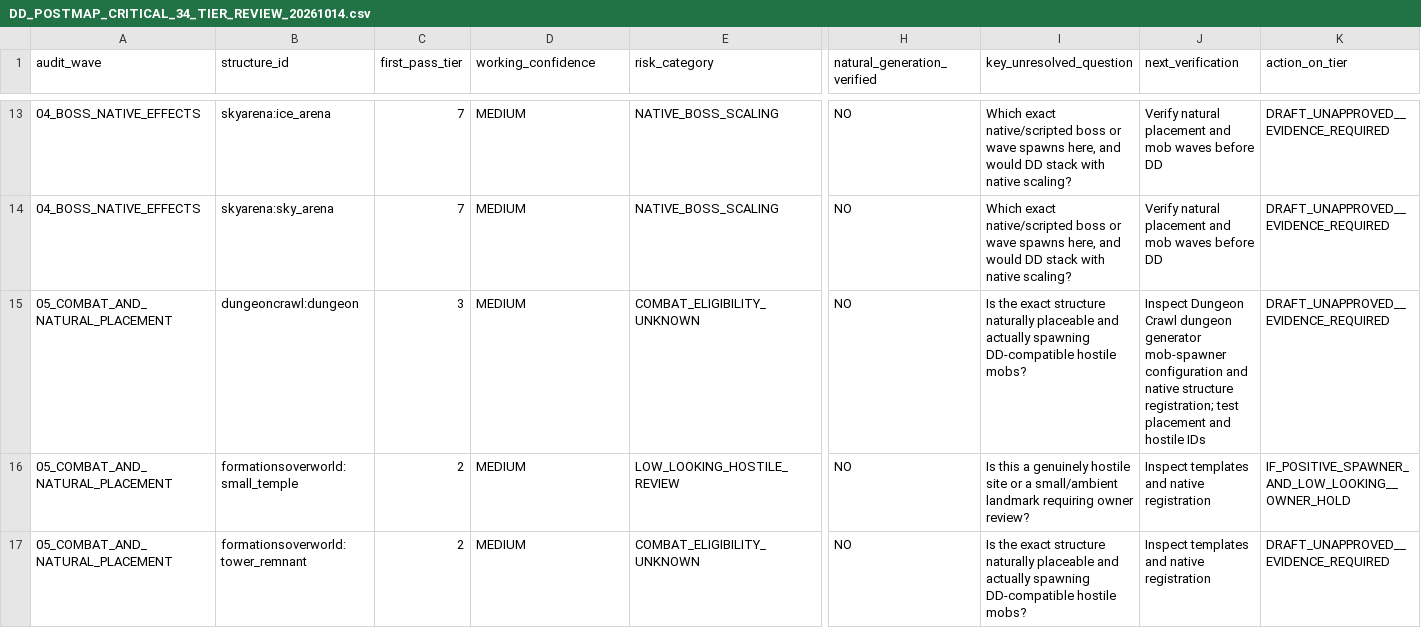
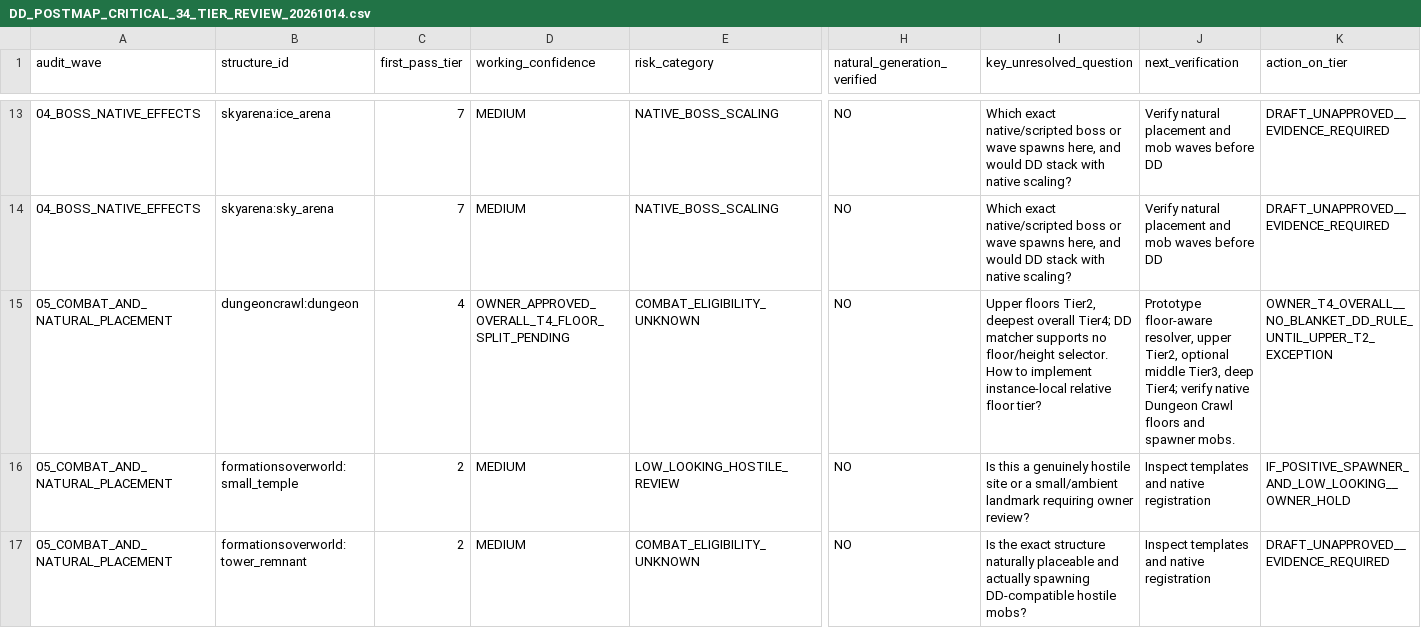
Before and after one commit to alsynth/AmbientOdyssey, a CSV file: docs/balance/DD_POSTMAP_CRITICAL_34_TIER_REVIEW_20261014.csv, drawn as a sheet; only a part is shown, gaps mark what is left out; the diff names each change by its address in the sheet, - before the commit and + after, or states it on an @@ line.

Commit message:
audit: supersede 26 owner holds with T0 approval and Dungeon Crawl Tier4 floor-gated

```diff
--- a/docs/balance/DD_POSTMAP_CRITICAL_34_TIER_REVIEW_20261014.csv
+++ b/docs/balance/DD_POSTMAP_CRITICAL_34_TIER_REVIEW_20261014.csv
-C15 (first_pass_tier): 3
+C15 (first_pass_tier): 4
-D15 (working_confidence): MEDIUM
+D15 (working_confidence): OWNER_APPROVED_OVERALL_T4_FLOOR_SPLIT_PENDING
-I15 (key_unresolved_question): Is the exact structure naturally placeable and actually spawning DD-compatible hostile mobs?
+I15 (key_unresolved_question): Upper floors Tier2, deepest overall Tier4; DD matcher supports no floor/height selector. How to implement instance-local relative floor tier?
-J15 (next_verification): Inspect Dungeon Crawl dungeon generator mob-spawner configuration and native structure registration; test placement and hostile IDs
+J15 (next_verification): Prototype floor-aware resolver, upper Tier2, optional middle Tier3, deep Tier4; verify native Dungeon Crawl floors and spawner mobs.
-K15 (action_on_tier): DRAFT_UNAPPROVED__EVIDENCE_REQUIRED
+K15 (action_on_tier): OWNER_T4_OVERALL__NO_BLANKET_DD_RULE_UNTIL_UPPER_T2_EXCEPTION
```
